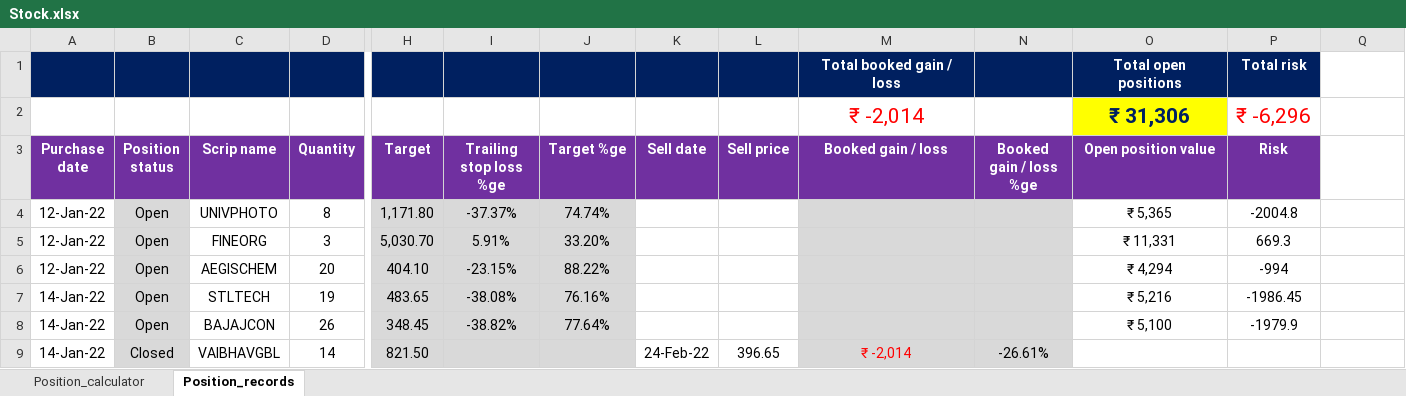
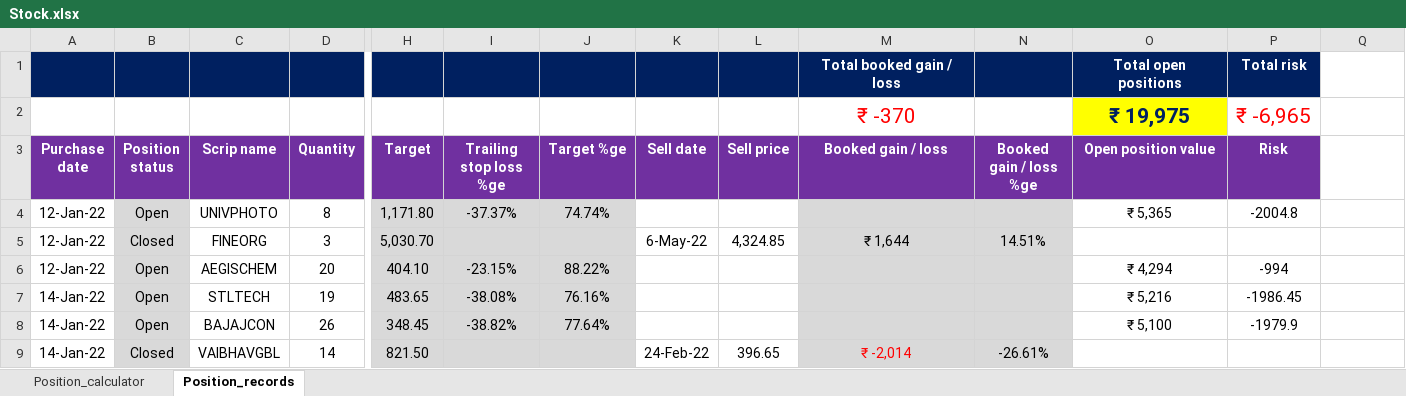
Before and after one commit to chinmayk1613/watchMyportfolio, an Excel workbook: Stock.xlsx, sheet Position_records, drawn as a sheet; only a part is shown, gaps mark what is left out; values as stored, in another font and other column widths than the file's, no borders; charts and pictures and conditional formats not drawn; removed rows and columns are numbered as before the commit, all else as after; rows hold the shown columns only; the diff names each change by its address in the sheet, - before the commit and + after, or states it on an @@ line.

Commit message:
closed one stock

```diff
--- a/Stock.xlsx (sheet Position_records)
+++ b/Stock.xlsx (sheet Position_records)
-row 2:  |  |  |  |  |  |  |  |  | ₹ -2,014 |  | ₹ 31,306 | ₹ -6,296
+row 2:  |  |  |  |  |  |  |  |  | ₹ -370 |  | ₹ 19,975 | ₹ -6,965
-B5 (Position status): Open
+B5 (Position status): Closed
-I5 (Trailing stop loss %ge): 5.91%
+I5 (Trailing stop loss %ge): (empty)
-J5 (Target %ge): 33.20%
+J5 (Target %ge): (empty)
-K5 (Sell date): (empty)
+K5 (Sell date): 6-May-22
-L5 (Sell price): (empty)
+L5 (Sell price): 4,324.85
-M5 (Booked gain / loss): (empty)
+M5 (Booked gain / loss): ₹ 1,644
-N5 (Booked gain / loss %ge): (empty)
+N5 (Booked gain / loss %ge): 14.51%
-O5 (Open position value): ₹ 11,331
+O5 (Open position value): (empty)
-P5 (Risk): 669.3
+P5 (Risk): (empty)
```
Also changed, not shown: 1 other file.
